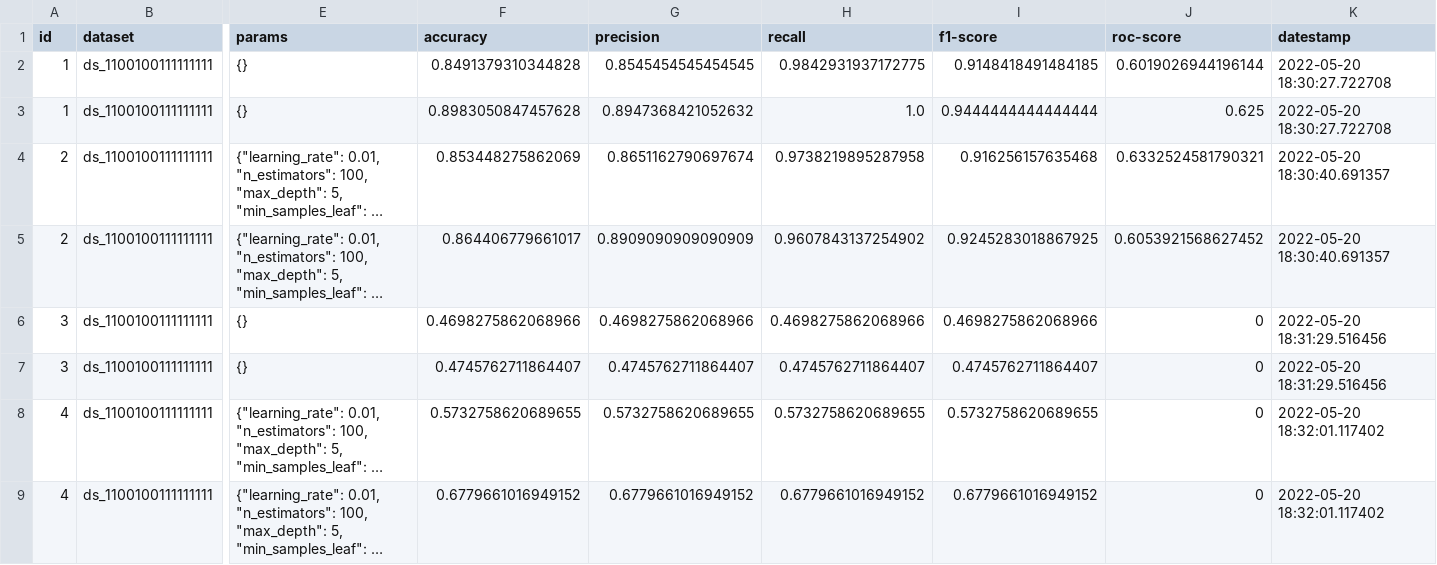
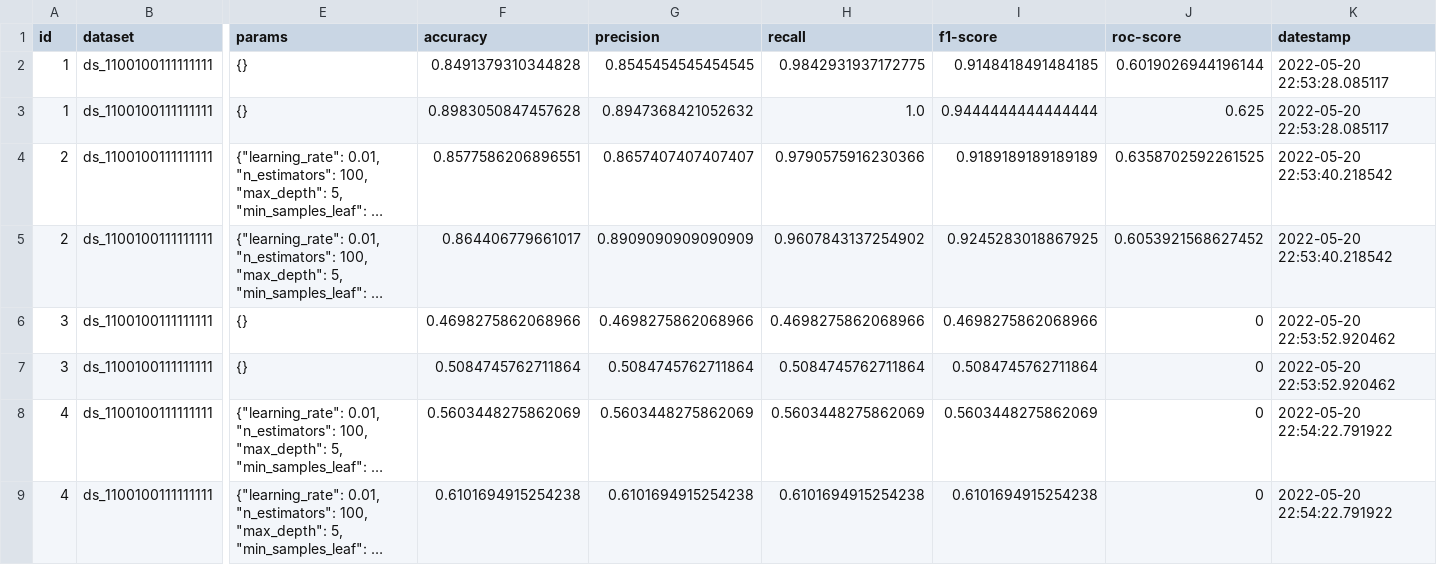
Before and after one commit to argrecsys/arg-classifier, a CSV file: results/metrics.csv, drawn as a sheet; only a part is shown, gaps mark what is left out; long unchanged cells end in …; the diff names each change by its address in the sheet, - before the commit and + after, or states it on an @@ line.

Commit message:
Update Solution
The list of stopwords (English and Spanish) was centralized. Now, all modules of the solution use the same stopwords list.

```diff
--- a/results/metrics.csv
+++ b/results/metrics.csv
-K2:K3 (datestamp): 2022-05-20 18:30:27.722708
+K2:K3 (datestamp): 2022-05-20 22:53:28.085117
-F4 (accuracy): 0.853448275862069
+F4 (accuracy): 0.8577586206896551
-G4 (precision): 0.8651162790697674
+G4 (precision): 0.8657407407407407
-H4 (recall): 0.9738219895287958
+H4 (recall): 0.9790575916230366
-I4 (f1-score): 0.916256157635468
+I4 (f1-score): 0.9189189189189189
-J4 (roc-score): 0.6332524581790321
+J4 (roc-score): 0.6358702592261525
-K4:K5 (datestamp): 2022-05-20 18:30:40.691357
+K4:K5 (datestamp): 2022-05-20 22:53:40.218542
-K6:K7 (datestamp): 2022-05-20 18:31:29.516456
+K6:K7 (datestamp): 2022-05-20 22:53:52.920462
-F7 (accuracy): 0.4745762711864407
+F7 (accuracy): 0.5084745762711864
-G7 (precision): 0.4745762711864407
+G7 (precision): 0.5084745762711864
-H7 (recall): 0.4745762711864407
+H7 (recall): 0.5084745762711864
-I7 (f1-score): 0.4745762711864407
+I7 (f1-score): 0.5084745762711864
-F8 (accuracy): 0.5732758620689655
+F8 (accuracy): 0.5603448275862069
-G8 (precision): 0.5732758620689655
+G8 (precision): 0.5603448275862069
-H8 (recall): 0.5732758620689655
+H8 (recall): 0.5603448275862069
-I8 (f1-score): 0.5732758620689655
+I8 (f1-score): 0.5603448275862069
-K8:K9 (datestamp): 2022-05-20 18:32:01.117402
+K8:K9 (datestamp): 2022-05-20 22:54:22.791922
-F9 (accuracy): 0.6779661016949152
+F9 (accuracy): 0.6101694915254238
-G9 (precision): 0.6779661016949152
+G9 (precision): 0.6101694915254238
-H9 (recall): 0.6779661016949152
+H9 (recall): 0.6101694915254238
-I9 (f1-score): 0.6779661016949152
+I9 (f1-score): 0.6101694915254238
```
Also changed, not shown: 11 other files.
